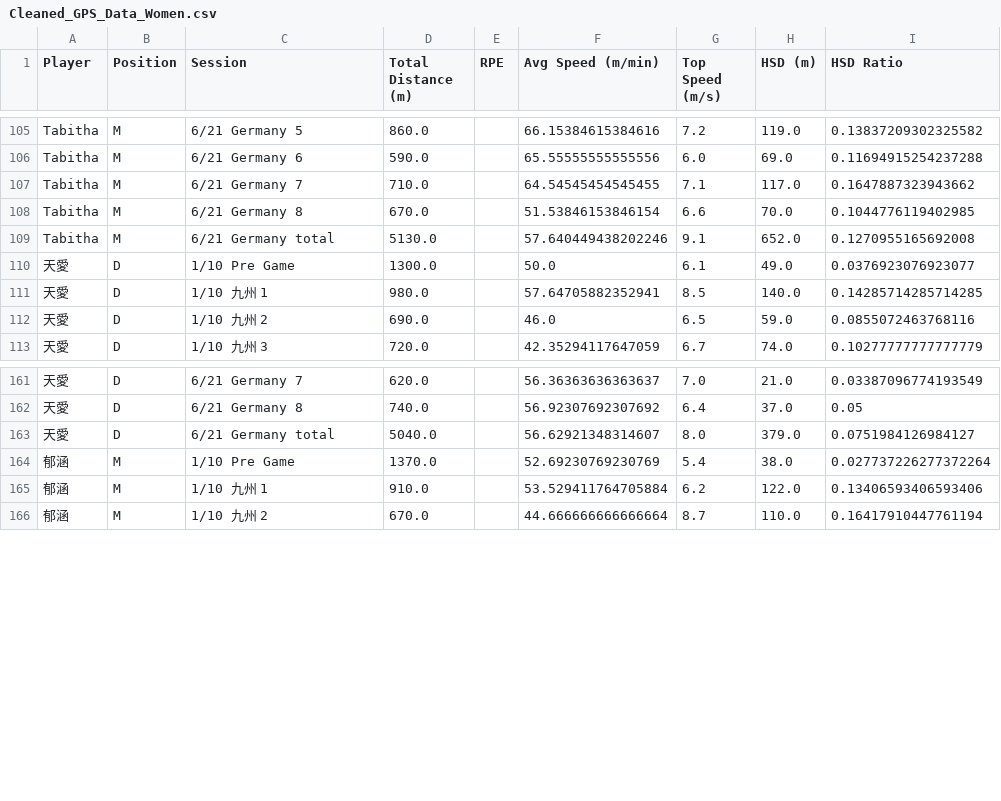
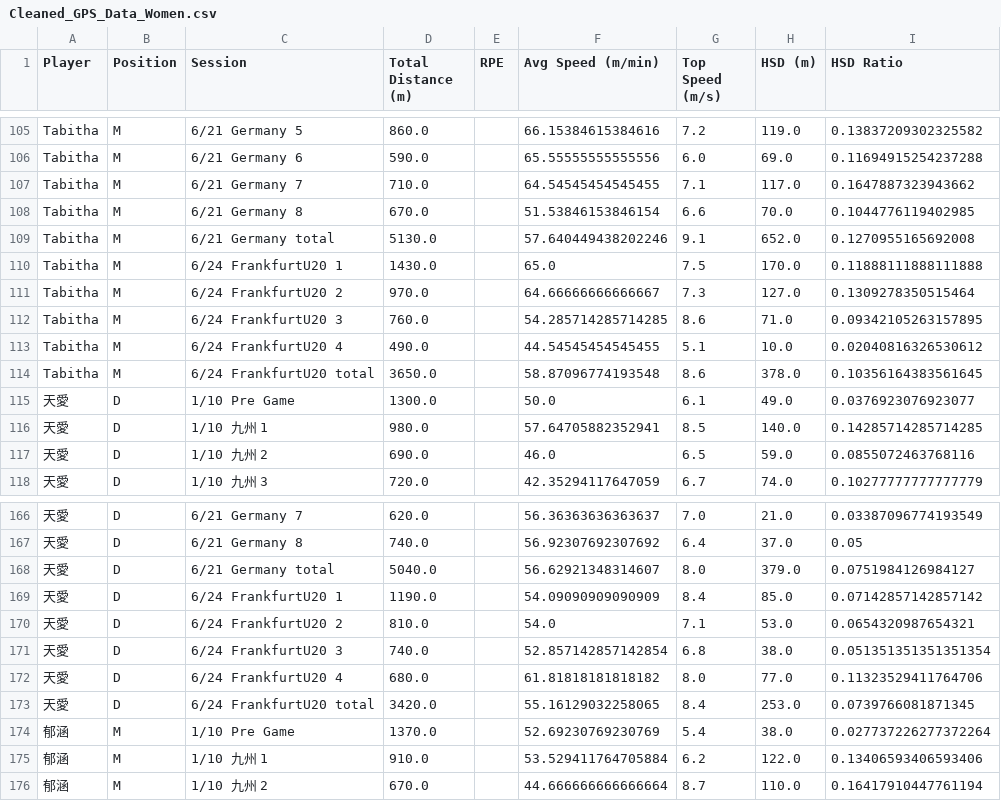
Before and after one commit to kobe881138/CTLA-GPS-Female, a CSV file: Cleaned_GPS_Data_Women.csv, drawn as a sheet; only a part is shown, gaps mark what is left out; the diff names each change by its address in the sheet, - before the commit and + after, or states it on an @@ line.

Commit message:
Add files via upload

```diff
--- a/Cleaned_GPS_Data_Women.csv
+++ b/Cleaned_GPS_Data_Women.csv
+row 110: Tabitha | M | 6/24 FrankfurtU20 1 | 1430.0 |  | 65.0 | 7.5 | 170.0 | 0.11888111888111888
+row 111: Tabitha | M | 6/24 FrankfurtU20 2 | 970.0 |  | 64.66666666666667 | 7.3 | 127.0 | 0.1309278350515464
+row 112: Tabitha | M | 6/24 FrankfurtU20 3 | 760.0 |  | 54.285714285714285 | 8.6 | 71.0 | 0.09342105263157895
+row 113: Tabitha | M | 6/24 FrankfurtU20 4 | 490.0 |  | 44.54545454545455 | 5.1 | 10.0 | 0.02040816326530612
+row 114: Tabitha | M | 6/24 FrankfurtU20 total | 3650.0 |  | 58.87096774193548 | 8.6 | 378.0 | 0.10356164383561645
+row 169: 天愛 | D | 6/24 FrankfurtU20 1 | 1190.0 |  | 54.09090909090909 | 8.4 | 85.0 | 0.07142857142857142
+row 170: 天愛 | D | 6/24 FrankfurtU20 2 | 810.0 |  | 54.0 | 7.1 | 53.0 | 0.0654320987654321
+row 171: 天愛 | D | 6/24 FrankfurtU20 3 | 740.0 |  | 52.857142857142854 | 6.8 | 38.0 | 0.051351351351351354
+row 172: 天愛 | D | 6/24 FrankfurtU20 4 | 680.0 |  | 61.81818181818182 | 8.0 | 77.0 | 0.11323529411764706
+row 173: 天愛 | D | 6/24 FrankfurtU20 total | 3420.0 |  | 55.16129032258065 | 8.4 | 253.0 | 0.0739766081871345
```
